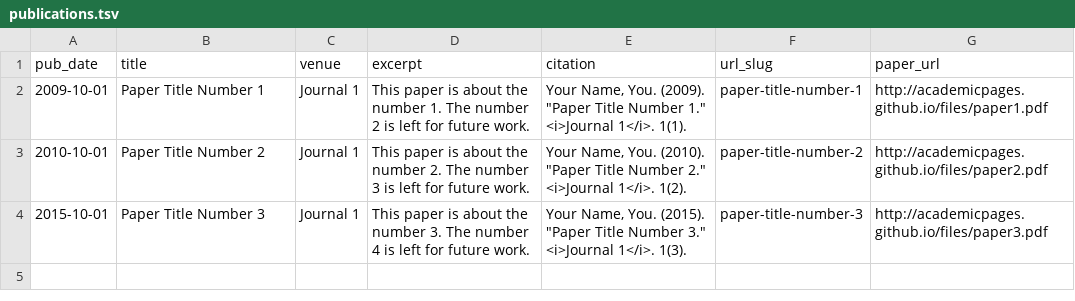
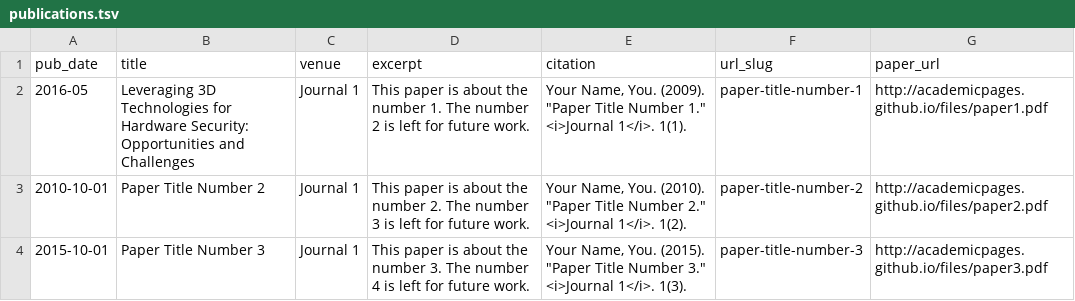
Before and after one commit to deepspike/liuliu-cs.github.io, a TSV file: markdown_generator/publications.tsv, drawn as a sheet.

Commit message:
Update publications.tsv

```diff
--- a/markdown_generator/publications.tsv
+++ b/markdown_generator/publications.tsv
@@ -1,3 +1,3 @@
 pub_date	title	venue	excerpt	citation	url_slug	paper_url
-2009-10-01	Paper Title Number 1	Journal 1	This paper is about the number 1. The number 2 is left for future work.	Your Name, You. (2009). "Paper Title Number 1." <i>Journal 1</i>. 1(1).	paper-title-number-1	http://academicpages.github.io/files/paper1.pdf
+2016-05	Leveraging 3D Technologies for Hardware Security: Opportunities and Challenges	Journal 1	This paper is about the number 1. The number 2 is left for future work.	Your Name, You. (2009). "Paper Title Number 1." <i>Journal 1</i>. 1(1).	paper-title-number-1	http://academicpages.github.io/files/paper1.pdf
 2010-10-01	Paper Title Number 2	Journal 1	This paper is about the number 2. The number 3 is left for future work.	Your Name, You. (2010). "Paper Title Number 2." <i>Journal 1</i>. 1(2).	paper-title-number-2	http://academicpages.github.io/files/paper2.pdf
```
